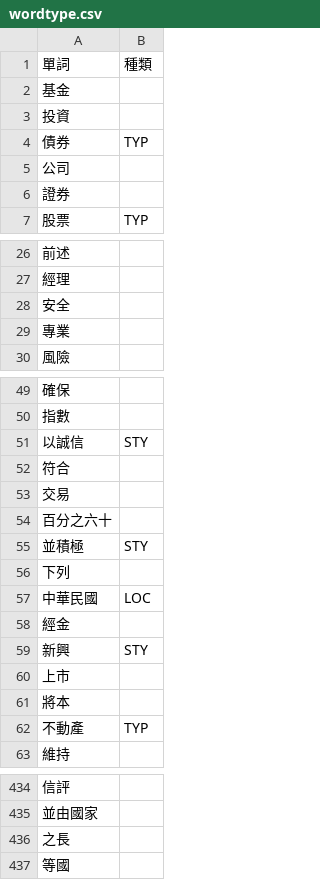
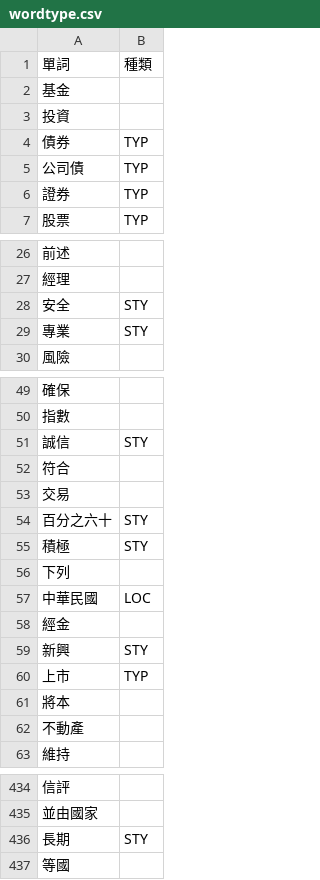
Before and after one commit to satai1919/Fintech_textmining_machinelearning, a CSV file: HW2/wordtype.csv, drawn as a sheet; only a part is shown, gaps mark what is left out; the diff covers the shown part only.

```diff
--- a/HW2/wordtype.csv
+++ b/HW2/wordtype.csv
@@ -4,4 +4,4 @@
 債券,TYP
-公司,
-證券,
+公司債,TYP
+證券,TYP
 股票,TYP
@@ -27,4 +27,4 @@
 經理,
-安全,
-專業,
+安全,STY
+專業,STY
 風險,
@@ -50,7 +50,7 @@
 指數,
-以誠信,STY
+誠信,STY
 符合,
 交易,
-百分之六十,
-並積極,STY
+百分之六十,STY
+積極,STY
 下列,
@@ -59,5 +59,5 @@
 新興,STY
-上市,
+上市,TYP
 將本,
-不動產,TYP
+不動產,
 維持,
@@ -435,3 +435,3 @@
 並由國家,
-之長,
+長期,STY
 等國,
```
Also changed, not shown: 4 edited cells elsewhere in this file, 2 other files.
